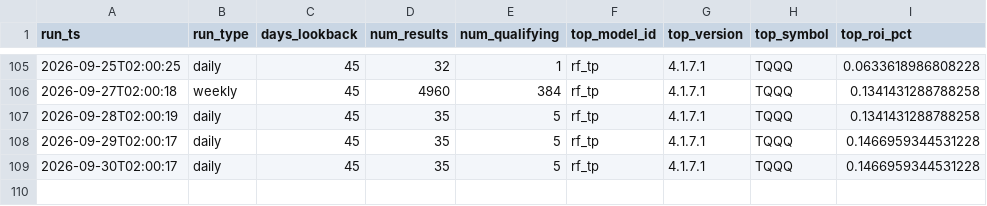
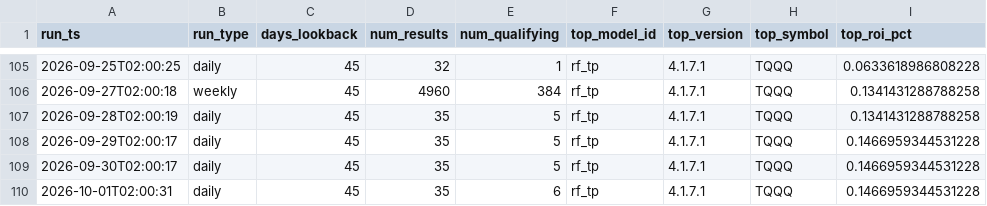
Before and after one commit to tenex-lab/tenex-lab.github.io, a CSV file: registry/run_log.csv, drawn as a sheet; only a part is shown, gaps mark what is left out; the diff names each change by its address in the sheet, - before the commit and + after, or states it on an @@ line.

Commit message:
Daily run: 20261001

```diff
--- a/registry/run_log.csv
+++ b/registry/run_log.csv
+row 110: 2026-10-01T02:00:31 | daily | 45 | 35 | 6 | rf_tp | 4.1.7.1 | TQQQ | 0.1466959344531228
```
Also changed, not shown: 1 other file.
